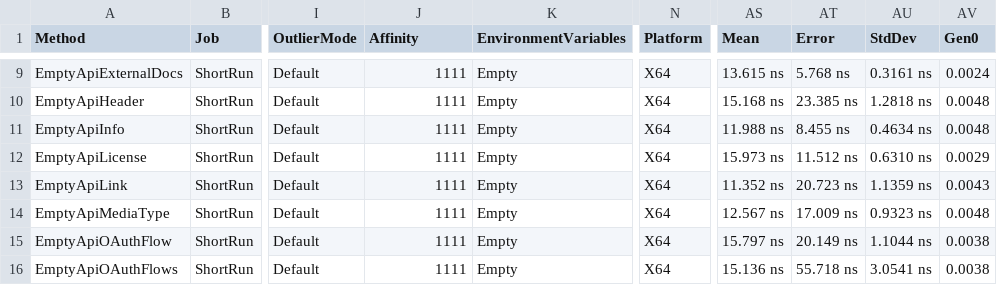
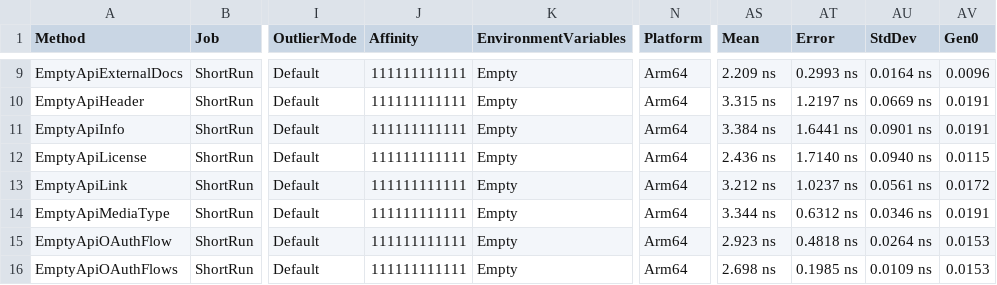
Before and after one commit to microsoft/OpenAPI.NET, a CSV file: performance/benchmark/BenchmarkDotNet.Artifacts/results/performance.EmptyModels-report.csv, drawn as a sheet; only a part is shown, gaps mark what is left out; the diff covers the shown part only; the diff names each change by its address in the sheet, - before the commit and + after, or states it on an @@ line.

```diff
--- a/performance/benchmark/BenchmarkDotNet.Artifacts/results/performance.EmptyModels-report.csv
+++ b/performance/benchmark/BenchmarkDotNet.Artifacts/results/performance.EmptyModels-report.csv
-J9:J16 (Affinity): 1111
+J9:J16 (Affinity): 111111111111
-N9:N16 (Platform): X64
+N9:N16 (Platform): Arm64
-AS9 (Mean): 13.615 ns
+AS9 (Mean): 2.209 ns
-AT9 (Error): 5.768 ns
+AT9 (Error): 0.2993 ns
-AU9 (StdDev): 0.3161 ns
+AU9 (StdDev): 0.0164 ns
-AV9 (Gen0): 0.0024
+AV9 (Gen0): 0.0096
-AS10 (Mean): 15.168 ns
+AS10 (Mean): 3.315 ns
-AT10 (Error): 23.385 ns
+AT10 (Error): 1.2197 ns
-AU10 (StdDev): 1.2818 ns
+AU10 (StdDev): 0.0669 ns
-AV10:AV11 (Gen0): 0.0048
+AV10:AV11 (Gen0): 0.0191
-AS11 (Mean): 11.988 ns
+AS11 (Mean): 3.384 ns
-AT11 (Error): 8.455 ns
+AT11 (Error): 1.6441 ns
-AU11 (StdDev): 0.4634 ns
+AU11 (StdDev): 0.0901 ns
-AS12 (Mean): 15.973 ns
+AS12 (Mean): 2.436 ns
-AT12 (Error): 11.512 ns
+AT12 (Error): 1.7140 ns
-AU12 (StdDev): 0.6310 ns
+AU12 (StdDev): 0.0940 ns
-AV12 (Gen0): 0.0029
+AV12 (Gen0): 0.0115
-AS13 (Mean): 11.352 ns
+AS13 (Mean): 3.212 ns
-AT13 (Error): 20.723 ns
+AT13 (Error): 1.0237 ns
-AU13 (StdDev): 1.1359 ns
+AU13 (StdDev): 0.0561 ns
-AV13 (Gen0): 0.0043
+AV13 (Gen0): 0.0172
-AS14 (Mean): 12.567 ns
+AS14 (Mean): 3.344 ns
-AT14 (Error): 17.009 ns
+AT14 (Error): 0.6312 ns
-AU14 (StdDev): 0.9323 ns
+AU14 (StdDev): 0.0346 ns
-AV14 (Gen0): 0.0048
+AV14 (Gen0): 0.0191
-AS15 (Mean): 15.797 ns
+AS15 (Mean): 2.923 ns
-AT15 (Error): 20.149 ns
+AT15 (Error): 0.4818 ns
-AU15 (StdDev): 1.1044 ns
+AU15 (StdDev): 0.0264 ns
-AV15:AV16 (Gen0): 0.0038
+AV15:AV16 (Gen0): 0.0153
-AS16 (Mean): 15.136 ns
+AS16 (Mean): 2.698 ns
-AT16 (Error): 55.718 ns
+AT16 (Error): 0.1985 ns
-AU16 (StdDev): 3.0541 ns
+AU16 (StdDev): 0.0109 ns
```
Also changed, not shown: 120 edited cells elsewhere in this file, performance/benchmark/BenchmarkDotNet.Artifacts/results/performance.Descriptions-report.csv, 16 other files.
